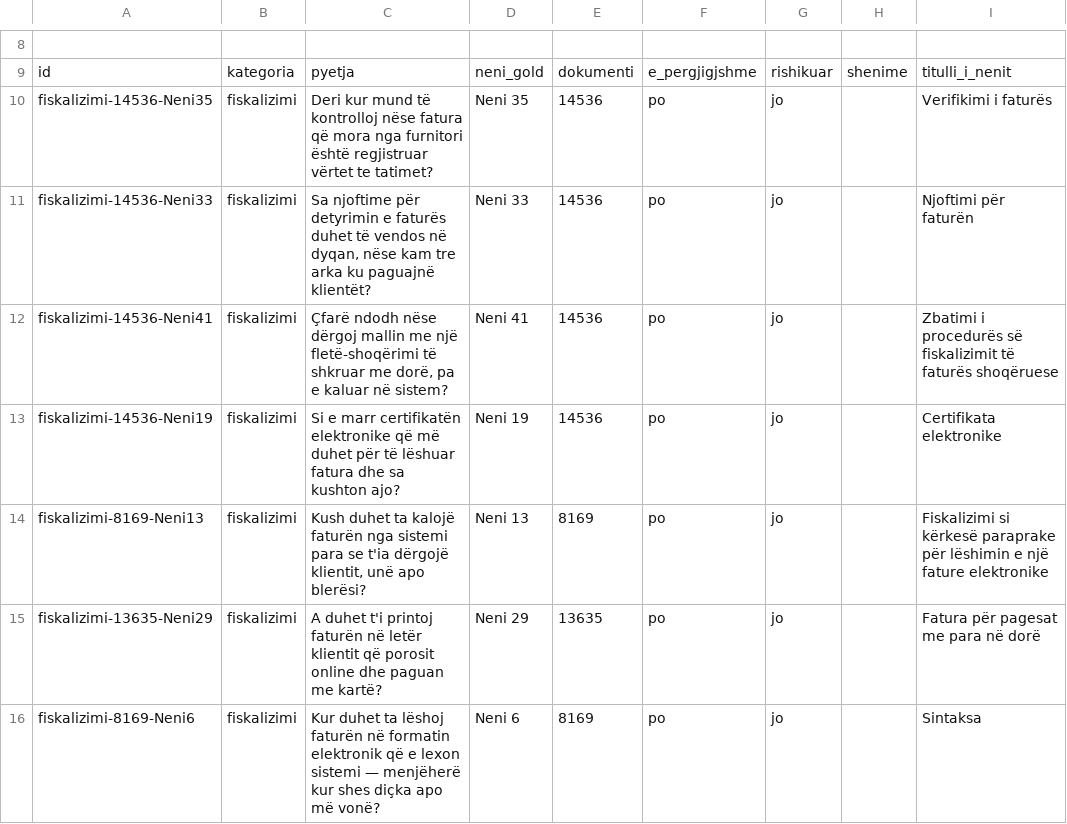
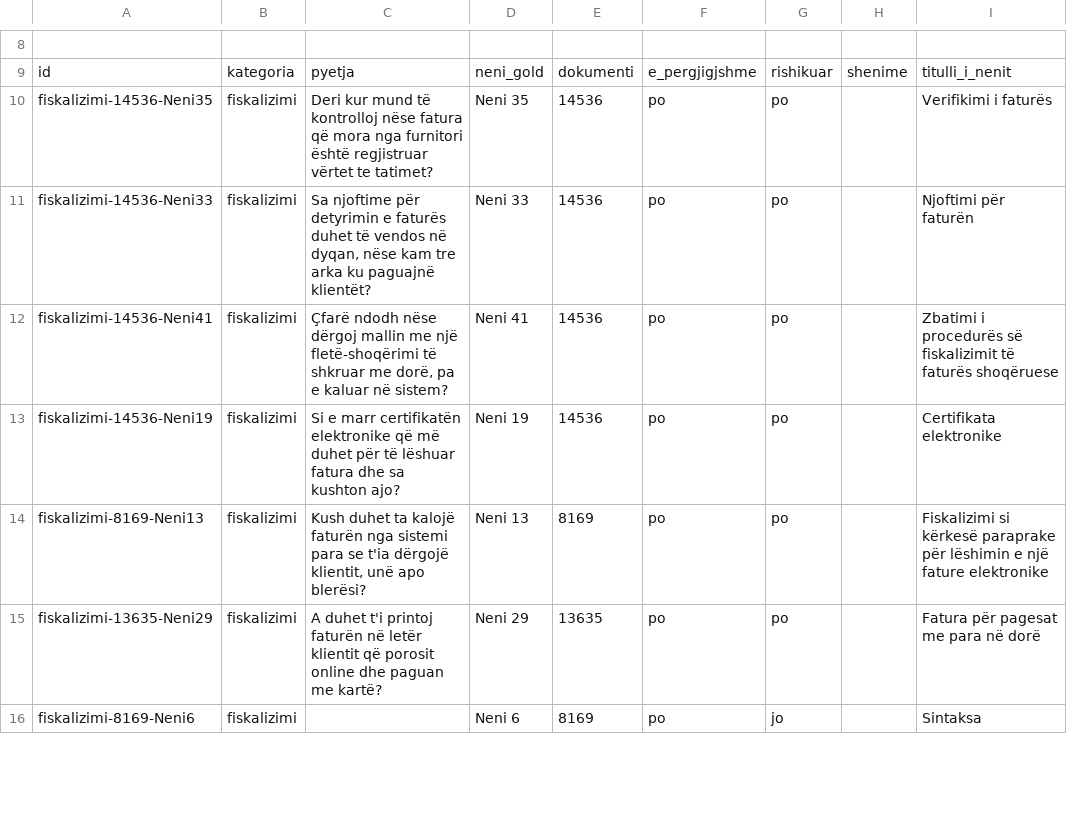
Before and after one commit to Aristxa/Asistenti-Fiskal, a CSV file: eval/gold/rishikim.csv, drawn as a sheet; only a part is shown, gaps mark what is left out; the diff covers the shown part only; the diff names each change by its address in the sheet, - before the commit and + after, or states it on an @@ line.

```diff
--- a/eval/gold/rishikim.csv
+++ b/eval/gold/rishikim.csv
-G10:G15: jo
+G10:G15: po
-C16: Kur duhet ta lëshoj faturën në formatin elektronik që e lexon sistemi — menjëherë kur shes diçka apo më vonë?
+C16: (empty)
```
Also changed, not shown: 66 edited cells elsewhere in this file, 3 other files.
